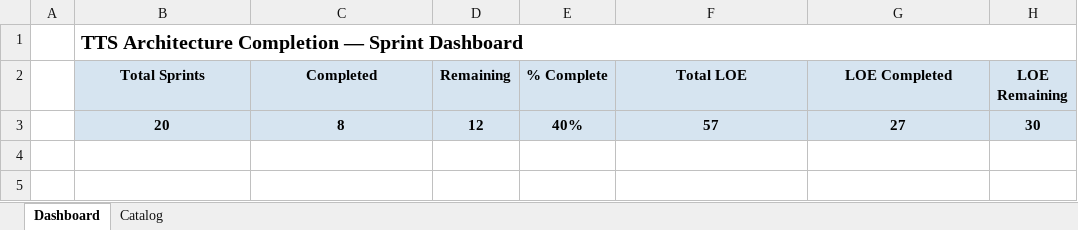
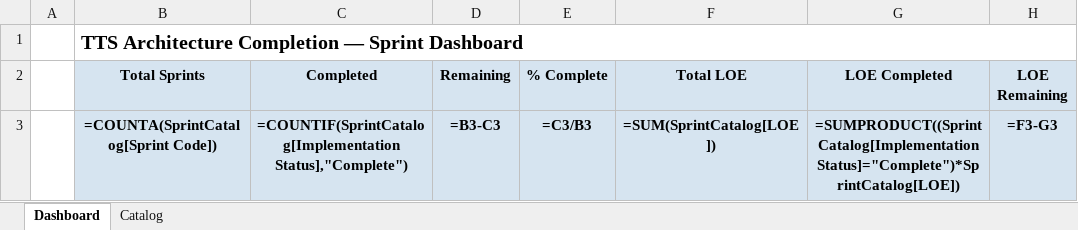
Before and after one commit to gorillabrown/Blurby, an Excel workbook: docs/governance/sprint-queue.xlsx, sheet Dashboard, drawn as a sheet; values as stored, in another font and other column widths than the file's, no borders; formulas without a stored value are shown as written; removed rows and columns are numbered as before the commit, all else as after; the diff names each change by its address in the sheet, - before the commit and + after, or states it on an @@ line.

```diff
--- a/docs/governance/sprint-queue.xlsx (sheet Dashboard)
+++ b/docs/governance/sprint-queue.xlsx (sheet Dashboard)
-row 3:  | 20 | 8 | 12 | 40% | 57 | 27 | 30
+row 3:  | =COUNTA(SprintCatalog[Sprint Code]) | =COUNTIF(SprintCatalog[Implementation Status],"Complete") | =B3-C3 | =C3/B3 | =SUM(SprintCatalog[LOE]) | =SUMPRODUCT((SprintCatalog[Implementation Status]="Complete")*SprintCatalog[LOE]) | =F3-G3
```
Also changed, not shown: sheet Catalog, 17 other files.
